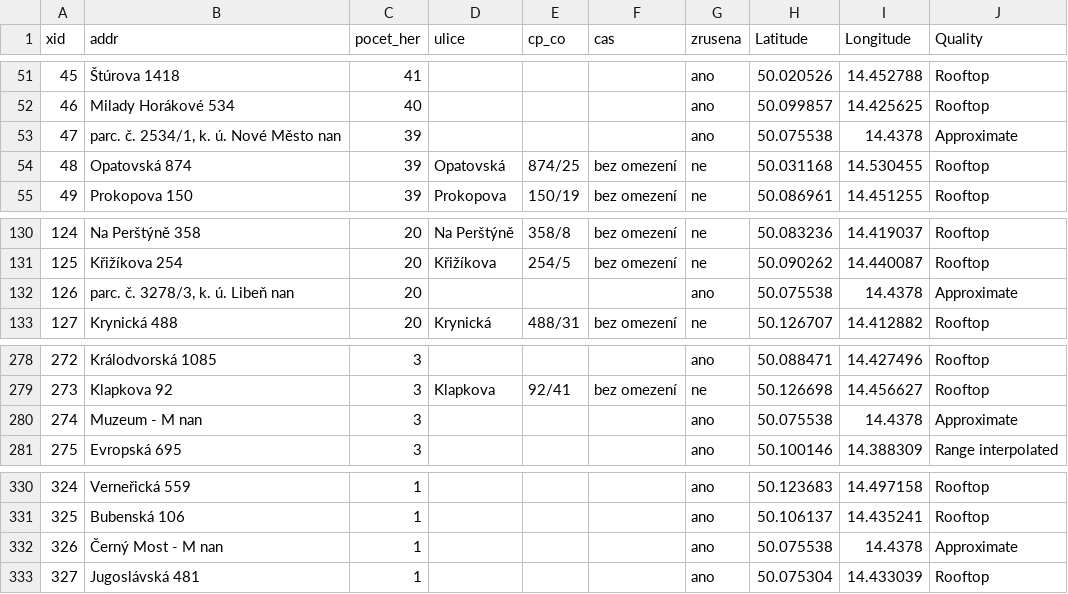
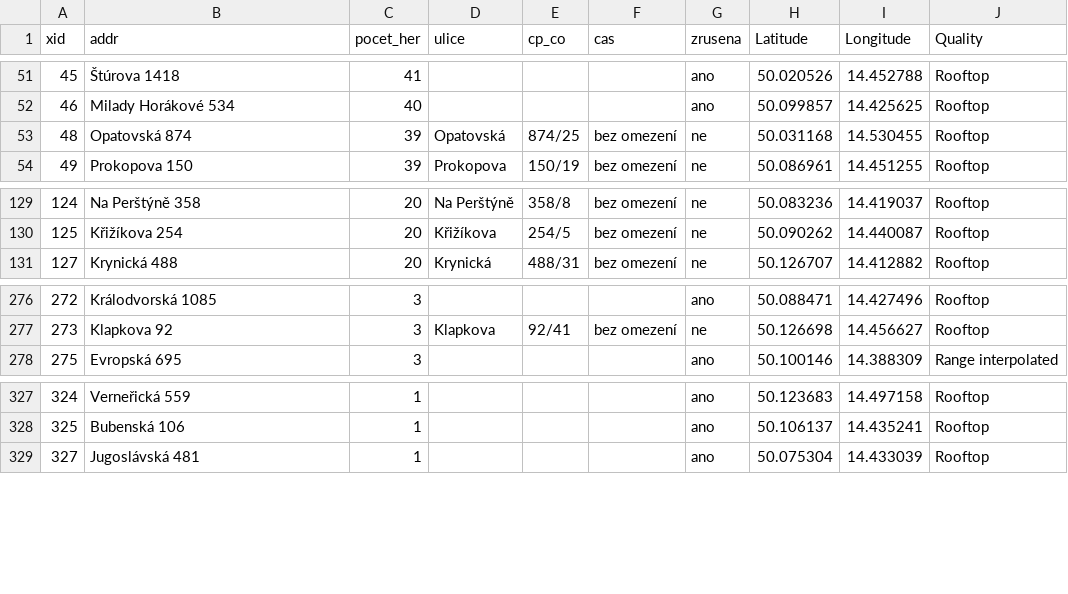
Before and after one commit to DataRozhlas/kasina-praha, a CSV file: data/herny_coded.csv, drawn as a sheet; only a part is shown, gaps mark what is left out.

Commit message:
Finální data projektu.

```diff
--- a/data/herny_coded.csv
+++ b/data/herny_coded.csv
@@ -52,3 +52,2 @@ xid;addr;pocet_her;ulice;cp_co;cas;zrusena;Latitude;Longitude;Quality
 46;Milady Horákové 534;40;;;;ano;50.099857;14.425625;Rooftop
-47;parc. č. 2534/1, k. ú. Nové Město nan;39;;;;ano;50.075538;14.4378;Approximate
 48;Opatovská 874;39;Opatovská;874/25;bez omezení;ne;50.031168;14.530455;Rooftop
@@ -131,3 +130,2 @@ xid;addr;pocet_her;ulice;cp_co;cas;zrusena;Latitude;Longitude;Quality
 125;Křižíkova 254;20;Křižíkova;254/5;bez omezení;ne;50.090262;14.440087;Rooftop
-126;parc. č. 3278/3, k. ú. Libeň nan;20;;;;ano;50.075538;14.4378;Approximate
 127;Krynická 488;20;Krynická ;488/31;bez omezení;ne;50.126707;14.412882;Rooftop
@@ -279,3 +277,2 @@ xid;addr;pocet_her;ulice;cp_co;cas;zrusena;Latitude;Longitude;Quality
 273;Klapkova 92;3;Klapkova;92/41;bez omezení;ne;50.126698;14.456627;Rooftop
-274;Muzeum - M nan;3;;;;ano;50.075538;14.4378;Approximate
 275;Evropská 695;3;;;;ano;50.100146;14.388309;Range interpolated
@@ -331,3 +328,2 @@ xid;addr;pocet_her;ulice;cp_co;cas;zrusena;Latitude;Longitude;Quality
 325;Bubenská 106;1;;;;ano;50.106137;14.435241;Rooftop
-326;Černý Most - M nan;1;;;;ano;50.075538;14.4378;Approximate
 327;Jugoslávská 481;1;;;;ano;50.075304;14.433039;Rooftop
```
